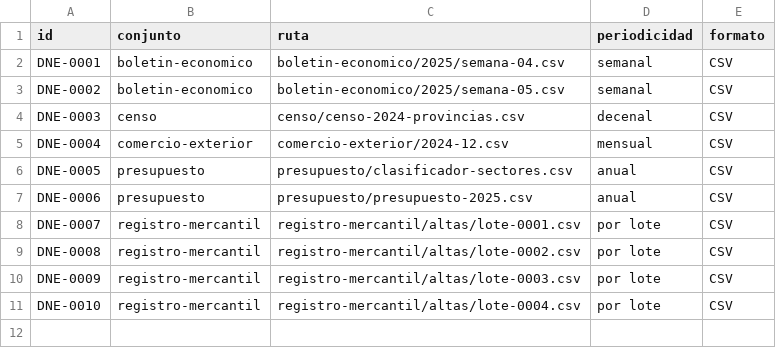
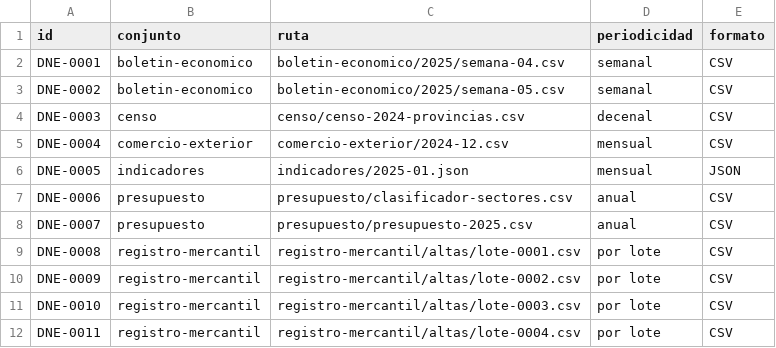
Before and after one commit to InvazhorDark/trabun2026, a CSV file: datasets/catalogo.csv, drawn as a sheet.

Commit message:
Actualiza indicadores sociales por provincia (2025-01)

```diff
--- a/datasets/catalogo.csv
+++ b/datasets/catalogo.csv
@@ -5,7 +5,8 @@ DNE-0003,censo,censo/censo-2024-provincias.csv,decenal,CSV
 DNE-0004,comercio-exterior,comercio-exterior/2024-12.csv,mensual,CSV
-DNE-0005,presupuesto,presupuesto/clasificador-sectores.csv,anual,CSV
-DNE-0006,presupuesto,presupuesto/presupuesto-2025.csv,anual,CSV
-DNE-0007,registro-mercantil,registro-mercantil/altas/lote-0001.csv,por lote,CSV
-DNE-0008,registro-mercantil,registro-mercantil/altas/lote-0002.csv,por lote,CSV
-DNE-0009,registro-mercantil,registro-mercantil/altas/lote-0003.csv,por lote,CSV
-DNE-0010,registro-mercantil,registro-mercantil/altas/lote-0004.csv,por lote,CSV
+DNE-0005,indicadores,indicadores/2025-01.json,mensual,JSON
+DNE-0006,presupuesto,presupuesto/clasificador-sectores.csv,anual,CSV
+DNE-0007,presupuesto,presupuesto/presupuesto-2025.csv,anual,CSV
+DNE-0008,registro-mercantil,registro-mercantil/altas/lote-0001.csv,por lote,CSV
+DNE-0009,registro-mercantil,registro-mercantil/altas/lote-0002.csv,por lote,CSV
+DNE-0010,registro-mercantil,registro-mercantil/altas/lote-0003.csv,por lote,CSV
+DNE-0011,registro-mercantil,registro-mercantil/altas/lote-0004.csv,por lote,CSV
```
Also changed, not shown: 1 other file.
